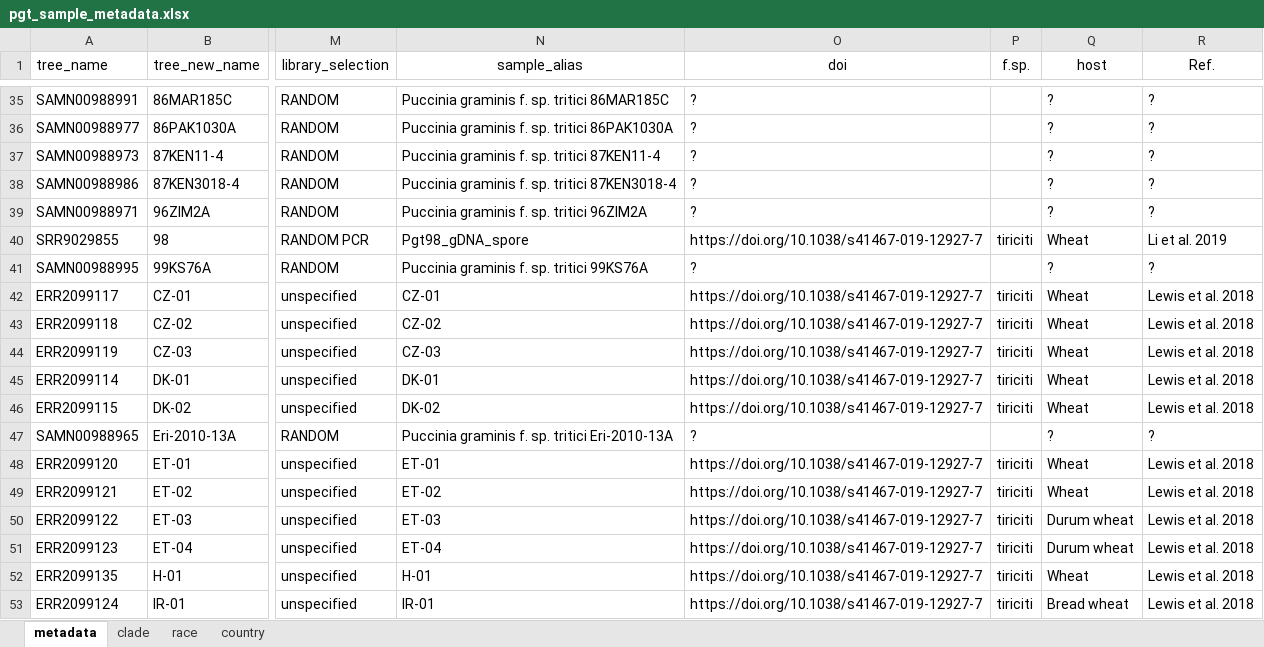
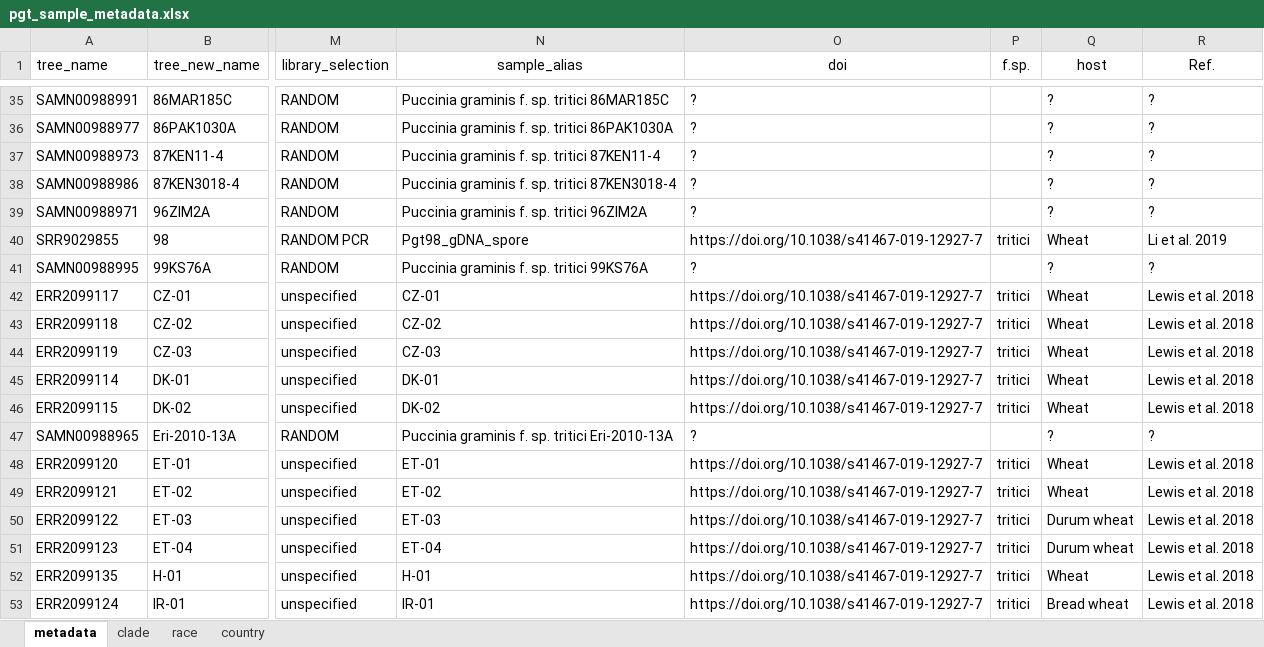
Before and after one commit to SaundersLab/marple, an Excel workbook: resources/pgt/pgt_sample_metadata.xlsx, sheet metadata, drawn as a sheet; only a part is shown, gaps mark what is left out; values as stored, in another font and other column widths than the file's, no borders; the diff covers the shown part only; the diff names each change by its address in the sheet, - before the commit and + after, or states it on an @@ line.

```diff
--- a/resources/pgt/pgt_sample_metadata.xlsx (sheet metadata)
+++ b/resources/pgt/pgt_sample_metadata.xlsx (sheet metadata)
-P40 (f.sp.): tiriciti
+P40 (f.sp.): tritici
-P42:P46 (f.sp.): tiriciti
+P42:P46 (f.sp.): tritici
-P48:P53 (f.sp.): tiriciti
+P48:P53 (f.sp.): tritici
```
Also changed, not shown: 18 added rows and 37 edited cells elsewhere in this sheet, sheet country, 1 other file.
